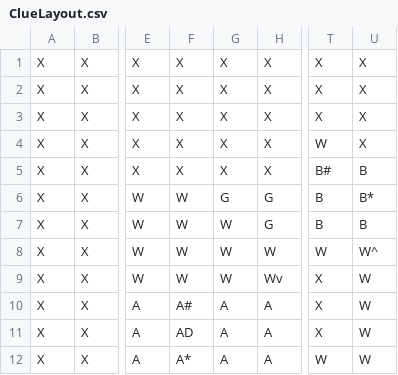
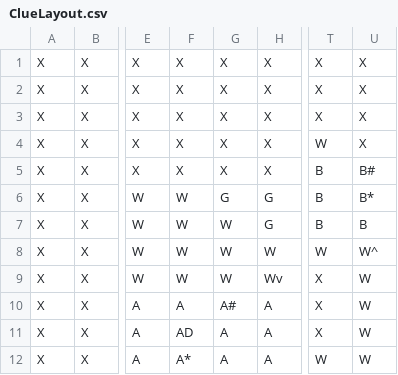
Before and after one commit to NickSilzellEdu/ClueGame, a CSV file: data/ClueLayout.csv, drawn as a sheet; only a part is shown, gaps mark what is left out; the diff names each change by its address in the sheet, - before the commit and + after, or states it on an @@ line.

Commit message:
Messed with font locations

```diff
--- a/data/ClueLayout.csv
+++ b/data/ClueLayout.csv
-T5: B#
+T5: B
-U5: B
+U5: B#
-F10: A#
+F10: A
-G10: A
+G10: A#
```
